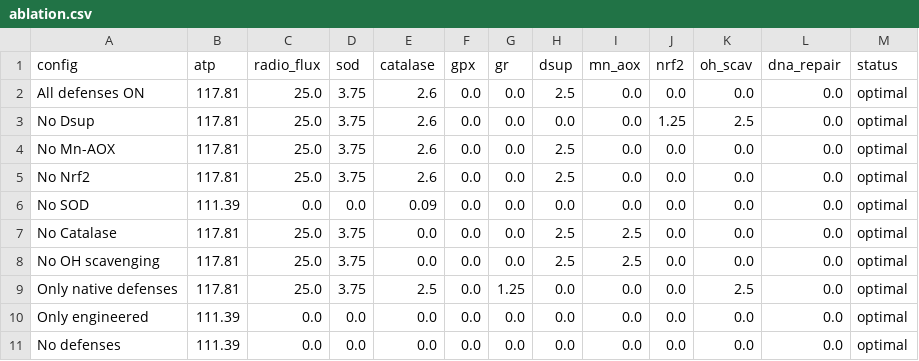
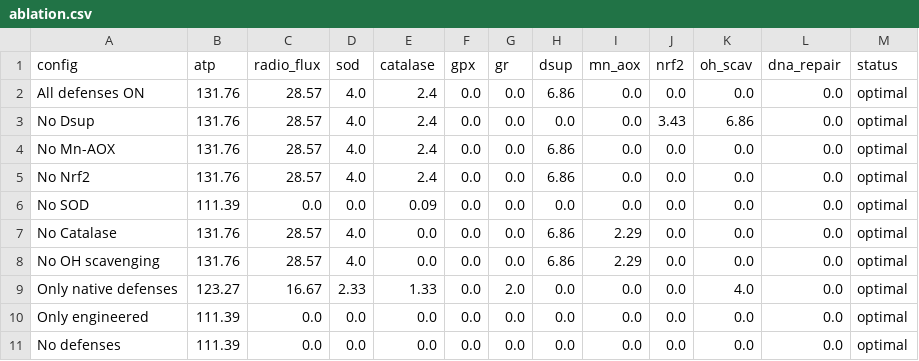
Before and after one commit to adam-jfkhs/Radiotrophic-Human-Cell-Metabolism, a CSV file: ablation.csv, drawn as a sheet.

```diff
--- a/ablation.csv
+++ b/ablation.csv
@@ -1,10 +1,10 @@
 config,atp,radio_flux,sod,catalase,gpx,gr,dsup,mn_aox,nrf2,oh_scav,dna_repair,status
-All defenses ON,117.81,25.0,3.75,2.6,0.0,0.0,2.5,0.0,0.0,0.0,0.0,optimal
-No Dsup,117.81,25.0,3.75,2.6,0.0,0.0,0.0,0.0,1.25,2.5,0.0,optimal
-No Mn-AOX,117.81,25.0,3.75,2.6,0.0,0.0,2.5,0.0,0.0,0.0,0.0,optimal
-No Nrf2,117.81,25.0,3.75,2.6,0.0,0.0,2.5,0.0,0.0,0.0,0.0,optimal
+All defenses ON,131.76,28.57,4.0,2.4,0.0,0.0,6.86,0.0,0.0,0.0,0.0,optimal
+No Dsup,131.76,28.57,4.0,2.4,0.0,0.0,0.0,0.0,3.43,6.86,0.0,optimal
+No Mn-AOX,131.76,28.57,4.0,2.4,0.0,0.0,6.86,0.0,0.0,0.0,0.0,optimal
+No Nrf2,131.76,28.57,4.0,2.4,0.0,0.0,6.86,0.0,0.0,0.0,0.0,optimal
 No SOD,111.39,0.0,0.0,0.09,0.0,0.0,0.0,0.0,0.0,0.0,0.0,optimal
-No Catalase,117.81,25.0,3.75,0.0,0.0,0.0,2.5,2.5,0.0,0.0,0.0,optimal
-No OH scavenging,117.81,25.0,3.75,0.0,0.0,0.0,2.5,2.5,0.0,0.0,0.0,optimal
-Only native defenses,117.81,25.0,3.75,2.5,0.0,1.25,0.0,0.0,0.0,2.5,0.0,optimal
+No Catalase,131.76,28.57,4.0,0.0,0.0,0.0,6.86,2.29,0.0,0.0,0.0,optimal
+No OH scavenging,131.76,28.57,4.0,0.0,0.0,0.0,6.86,2.29,0.0,0.0,0.0,optimal
+Only native defenses,123.27,16.67,2.33,1.33,0.0,2.0,0.0,0.0,0.0,4.0,0.0,optimal
 Only engineered,111.39,0.0,0.0,0.0,0.0,0.0,0.0,0.0,0.0,0.0,0.0,optimal
```
Also changed, not shown: combined_stress.csv, dose_response.csv, 14 other files.
